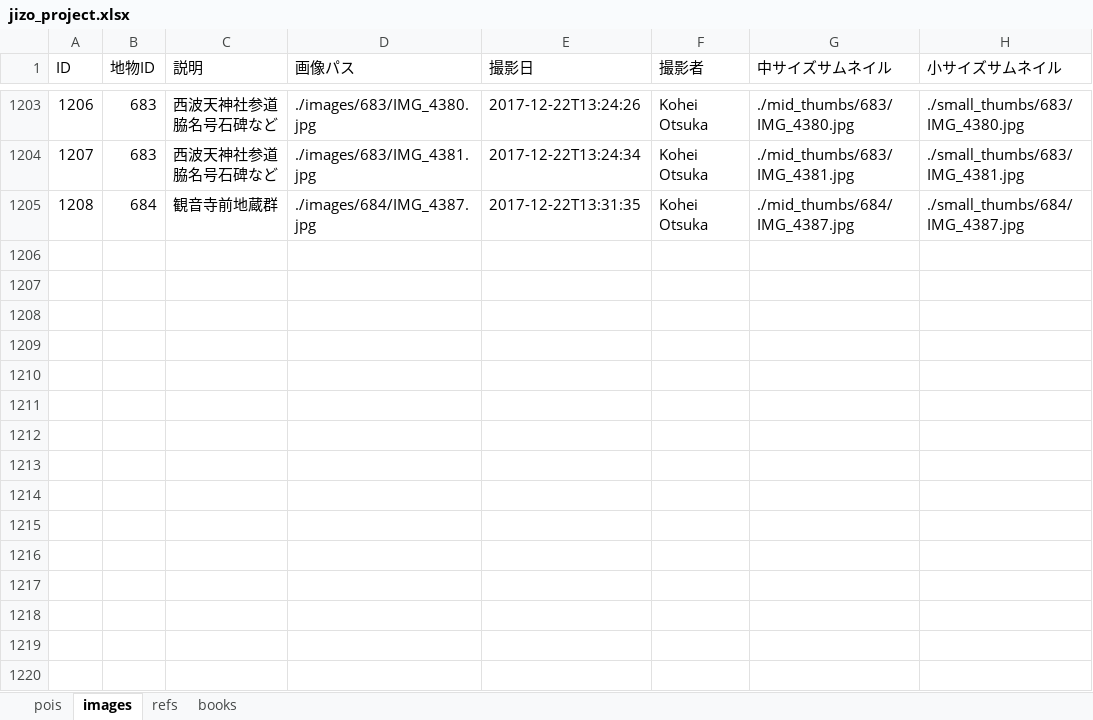
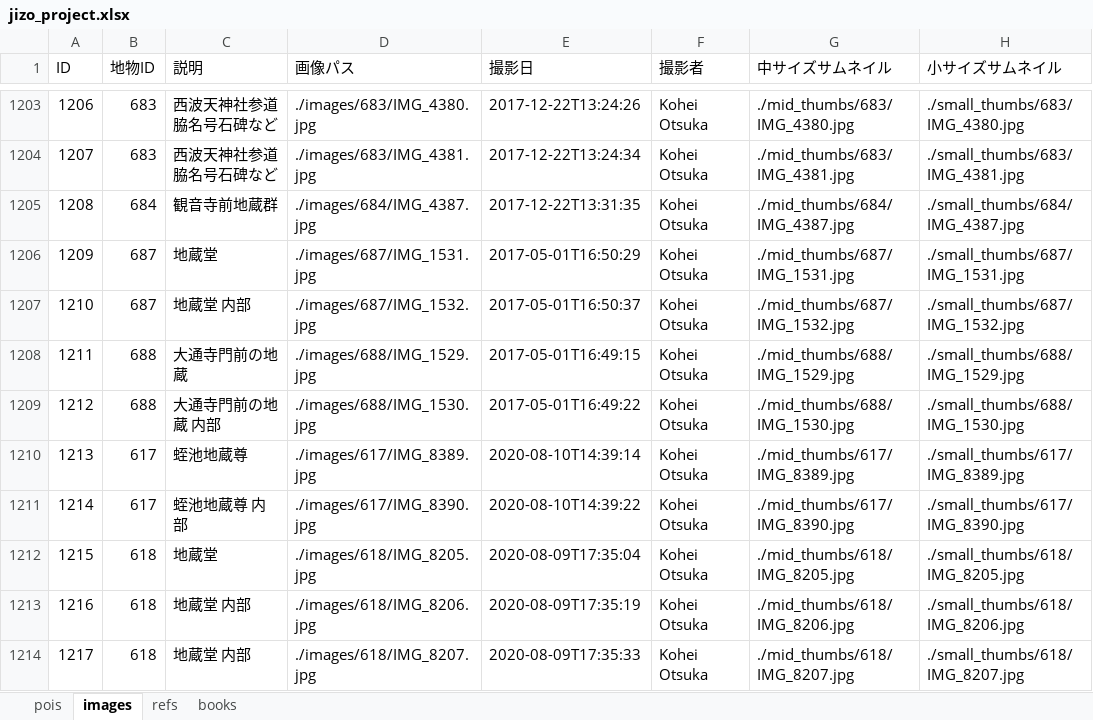
Before and after one commit to code4history/JizoProject, an Excel workbook: jizo_project.xlsx, sheet images, drawn as a sheet; only a part is shown, gaps mark what is left out; values as stored, in another font and other column widths than the file's, no borders; the diff names each change by its address in the sheet, - before the commit and + after, or states it on an @@ line.

```diff
--- a/jizo_project.xlsx (sheet images)
+++ b/jizo_project.xlsx (sheet images)
+row 1206: 1209 | 687 | 地蔵堂 | ./images/687/IMG_1531.jpg | 2017-05-01T16:50:29 | Kohei Otsuka | ./mid_thumbs/687/IMG_1531.jpg | ./small_thumbs/687/IMG_1531.jpg
+row 1207: 1210 | 687 | 地蔵堂 内部 | ./images/687/IMG_1532.jpg | 2017-05-01T16:50:37 | Kohei Otsuka | ./mid_thumbs/687/IMG_1532.jpg | ./small_thumbs/687/IMG_1532.jpg
+row 1208: 1211 | 688 | 大通寺門前の地蔵 | ./images/688/IMG_1529.jpg | 2017-05-01T16:49:15 | Kohei Otsuka | ./mid_thumbs/688/IMG_1529.jpg | ./small_thumbs/688/IMG_1529.jpg
+row 1209: 1212 | 688 | 大通寺門前の地蔵 内部 | ./images/688/IMG_1530.jpg | 2017-05-01T16:49:22 | Kohei Otsuka | ./mid_thumbs/688/IMG_1530.jpg | ./small_thumbs/688/IMG_1530.jpg
+row 1210: 1213 | 617 | 蛭池地蔵尊 | ./images/617/IMG_8389.jpg | 2020-08-10T14:39:14 | Kohei Otsuka | ./mid_thumbs/617/IMG_8389.jpg | ./small_thumbs/617/IMG_8389.jpg
+row 1211: 1214 | 617 | 蛭池地蔵尊 内部 | ./images/617/IMG_8390.jpg | 2020-08-10T14:39:22 | Kohei Otsuka | ./mid_thumbs/617/IMG_8390.jpg | ./small_thumbs/617/IMG_8390.jpg
+row 1212: 1215 | 618 | 地蔵堂 | ./images/618/IMG_8205.jpg | 2020-08-09T17:35:04 | Kohei Otsuka | ./mid_thumbs/618/IMG_8205.jpg | ./small_thumbs/618/IMG_8205.jpg
+row 1213: 1216 | 618 | 地蔵堂 内部 | ./images/618/IMG_8206.jpg | 2020-08-09T17:35:19 | Kohei Otsuka | ./mid_thumbs/618/IMG_8206.jpg | ./small_thumbs/618/IMG_8206.jpg
+row 1214: 1217 | 618 | 地蔵堂 内部 | ./images/618/IMG_8207.jpg | 2020-08-09T17:35:33 | Kohei Otsuka | ./mid_thumbs/618/IMG_8207.jpg | ./small_thumbs/618/IMG_8207.jpg
```
Also changed, not shown: sheet pois, 30 other files.
